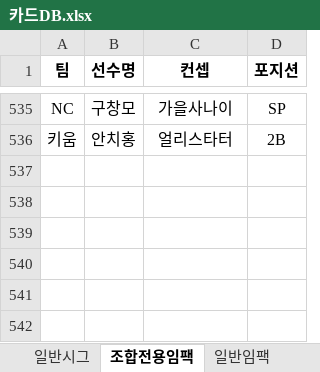
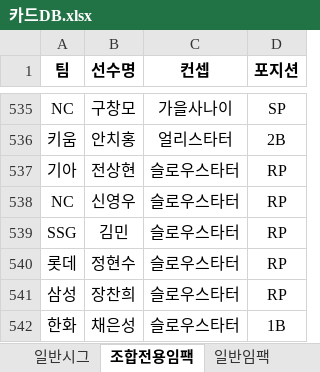
Before and after one commit to zappa961213-bit/com2us-v26-combo-simulator, an Excel workbook: public/카드DB.xlsx, sheet 조합전용임팩, drawn as a sheet; only a part is shown, gaps mark what is left out; values as stored, in another font and other column widths than the file's, no borders; table styles not drawn; the diff names each change by its address in the sheet, - before the commit and + after, or states it on an @@ line.

Commit message:
update

```diff
--- a/public/카드DB.xlsx (sheet 조합전용임팩)
+++ b/public/카드DB.xlsx (sheet 조합전용임팩)
+row 537: 기아 | 전상현 | 슬로우스타터 | RP
+row 538: NC | 신영우 | 슬로우스타터 | RP
+row 539: SSG | 김민 | 슬로우스타터 | RP
+row 540: 롯데 | 정현수 | 슬로우스타터 | RP
+row 541: 삼성 | 장찬희 | 슬로우스타터 | RP
+row 542: 한화 | 채은성 | 슬로우스타터 | 1B
```
Also changed, not shown: sheet 일반임팩.
